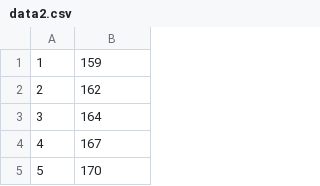
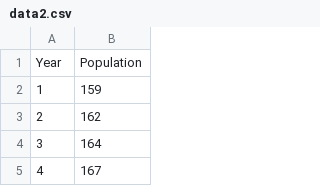
Before and after one commit to labsecotecIANM/labsecotecIA, a CSV file: ML_Supervisado/Regresion/data2.csv, drawn as a sheet; only a part is shown; the shorter side is filled out with more unchanged rows; the diff names each change by its address in the sheet, - before the commit and + after, or states it on an @@ line.

Commit message:
Update data2.csv

```diff
--- a/ML_Supervisado/Regresion/data2.csv
+++ b/ML_Supervisado/Regresion/data2.csv
+row 1: Year | Population
```
